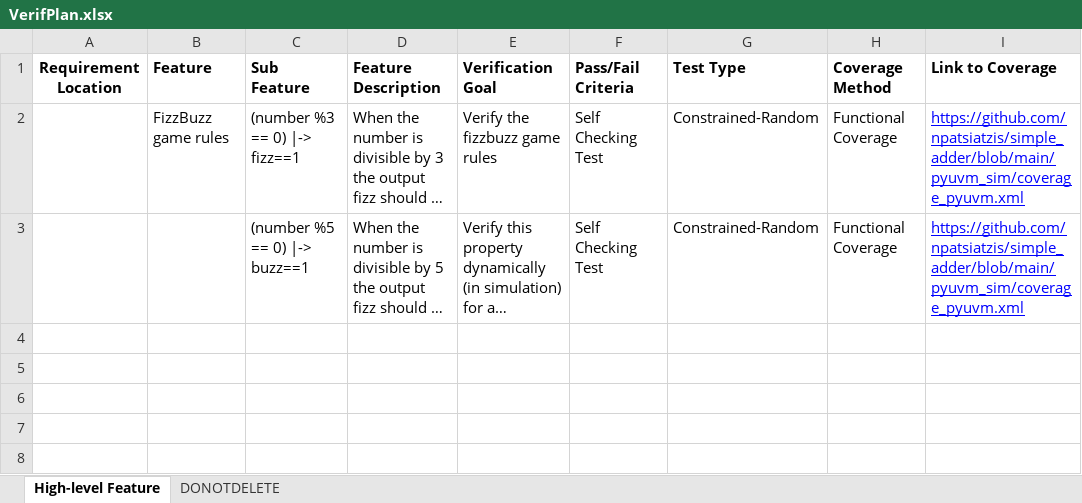
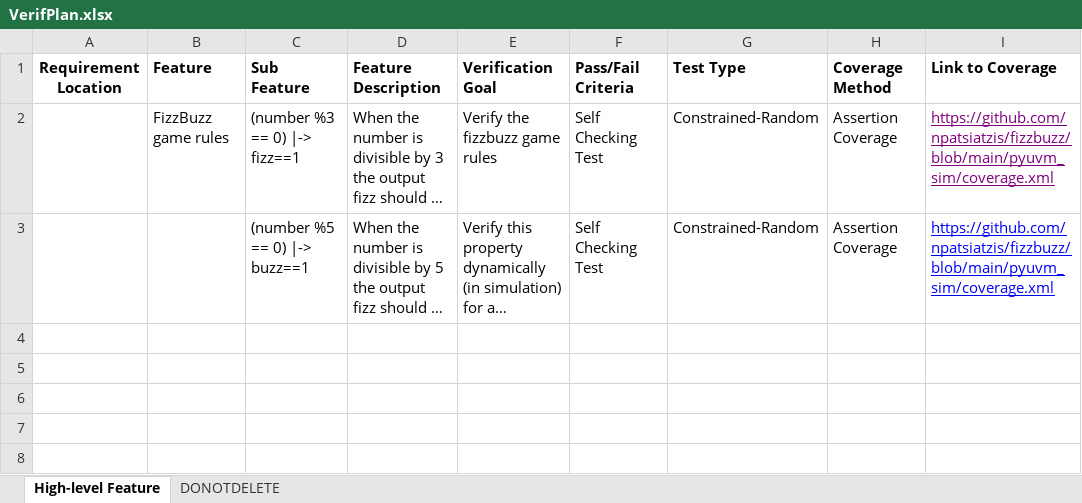
Before and after one commit to npatsiatzis/fizzbuzz, an Excel workbook: docs/VerifPlan.xlsx, sheet High-level Feature, drawn as a sheet; only a part is shown; long unchanged cells end in …; values as stored, in another font and other column widths than the file's, no borders; the diff names each change by its address in the sheet, - before the commit and + after, or states it on an @@ line.

Commit message:
added a brief Verification Plan for this repo

```diff
--- a/docs/VerifPlan.xlsx (sheet High-level Feature)
+++ b/docs/VerifPlan.xlsx (sheet High-level Feature)
-H2:H3 (Coverage Method): Functional Coverage
+H2:H3 (Coverage Method): Assertion Coverage
-I2:I3 (Link to Coverage): https://github.com/npatsiatzis/simple_adder/blob/main/pyuvm_sim/coverage_pyuvm.xml
+I2:I3 (Link to Coverage): https://github.com/npatsiatzis/fizzbuzz/blob/main/pyuvm_sim/coverage.xml
-I2 text colour: #0000FF
+I2 text colour: #800080
```
